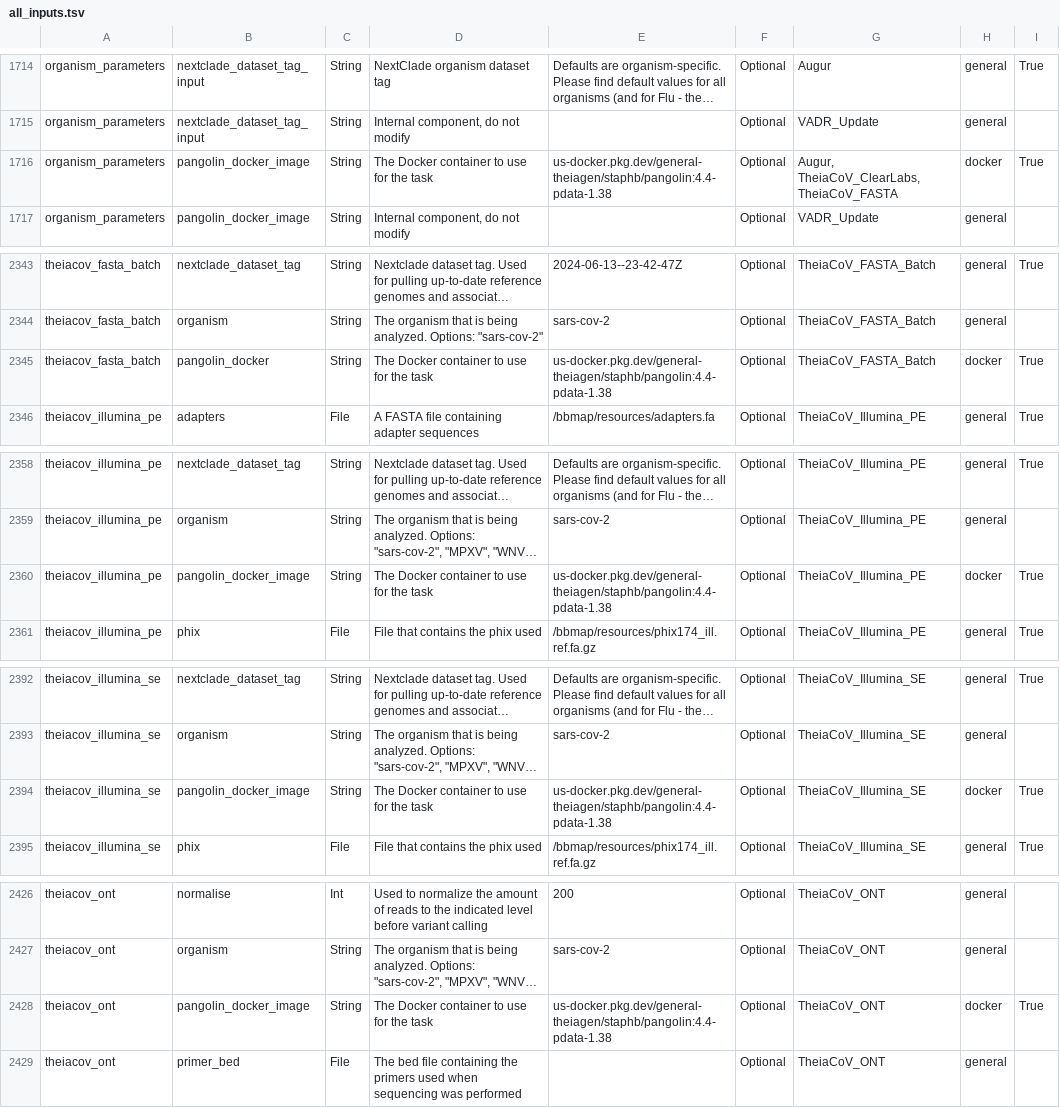
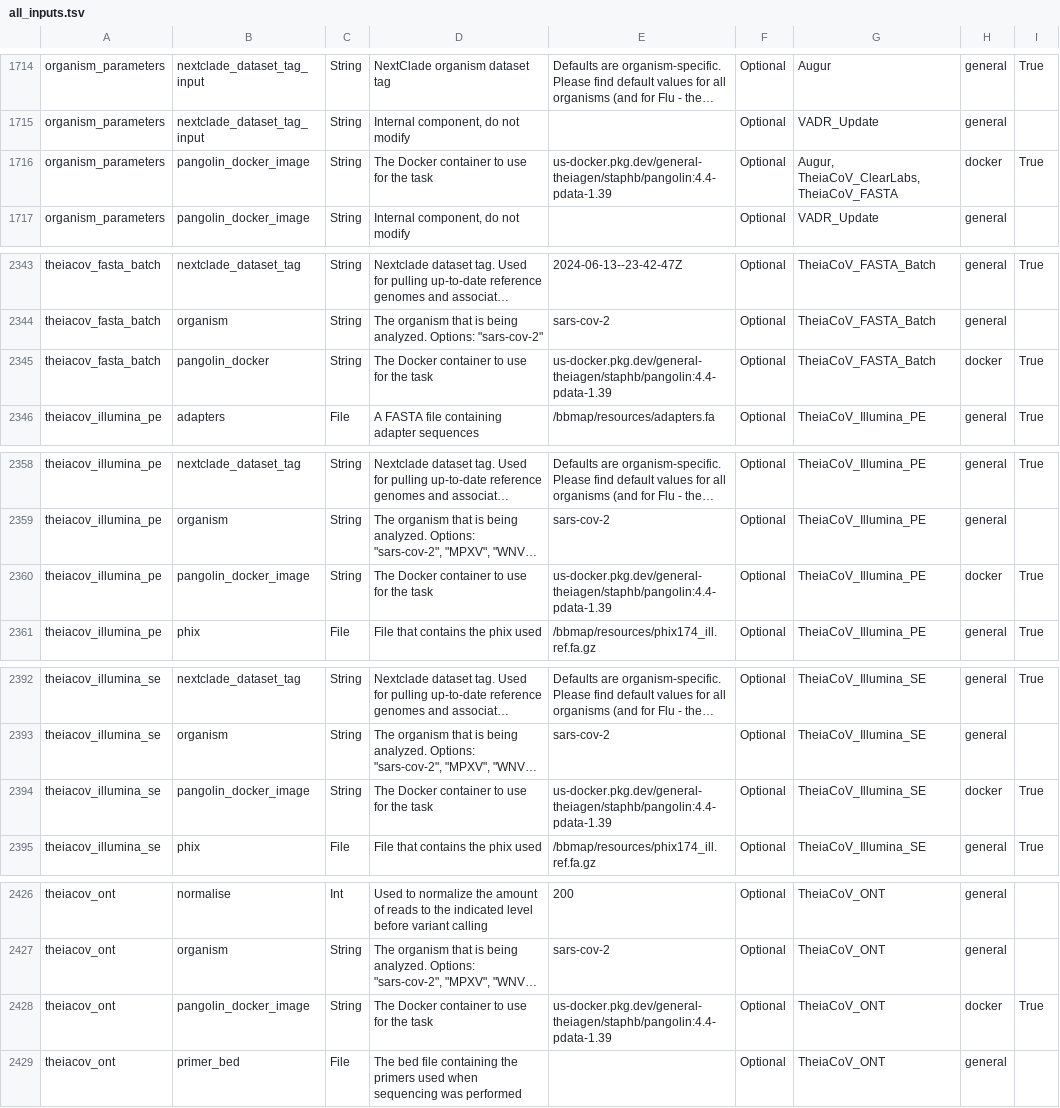
Before and after one commit to theiagen/public_health_bioinformatics, a TSV file: docs/assets/tables/all_inputs.tsv, drawn as a sheet; only a part is shown, gaps mark what is left out; long unchanged cells end in …; the diff names each change by its address in the sheet, - before the commit and + after, or states it on an @@ line.

Commit message:
[TheiaCov, TheiaViral] Nextclade Dataset Tag and Pangolin Updates (#1106)
* update nextclade and pangolin mpox and sc2

* update all_workflows version

* more all_workflows version

```diff
--- a/docs/assets/tables/all_inputs.tsv
+++ b/docs/assets/tables/all_inputs.tsv
-E1716: us-docker.pkg.dev/general-theiagen/staphb/pangolin:4.4-pdata-1.38
+E1716: us-docker.pkg.dev/general-theiagen/staphb/pangolin:4.4-pdata-1.39
-E2345: us-docker.pkg.dev/general-theiagen/staphb/pangolin:4.4-pdata-1.38
+E2345: us-docker.pkg.dev/general-theiagen/staphb/pangolin:4.4-pdata-1.39
-E2360: us-docker.pkg.dev/general-theiagen/staphb/pangolin:4.4-pdata-1.38
+E2360: us-docker.pkg.dev/general-theiagen/staphb/pangolin:4.4-pdata-1.39
-E2394: us-docker.pkg.dev/general-theiagen/staphb/pangolin:4.4-pdata-1.38
+E2394: us-docker.pkg.dev/general-theiagen/staphb/pangolin:4.4-pdata-1.39
-E2428: us-docker.pkg.dev/general-theiagen/staphb/pangolin:4.4-pdata-1.38
+E2428: us-docker.pkg.dev/general-theiagen/staphb/pangolin:4.4-pdata-1.39
```
Also changed, not shown: docs/assets/tables/all_workflows.tsv, 2 other files.
